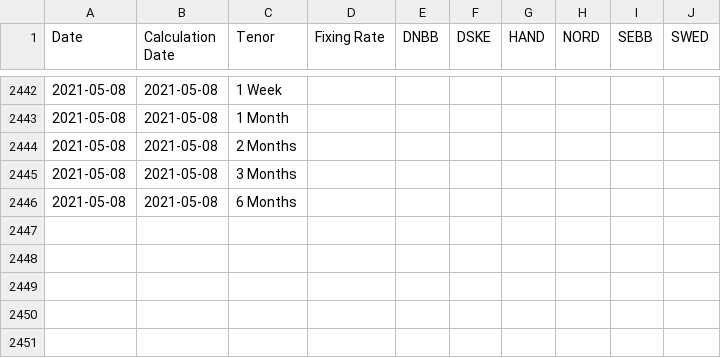
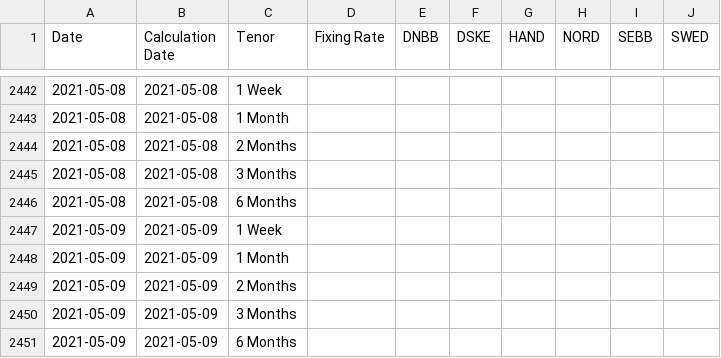
Before and after one commit to frefrik/norway-finance-statistics, a CSV file: data/no_nibor_panel.csv, drawn as a sheet; only a part is shown, gaps mark what is left out; the diff names each change by its address in the sheet, - before the commit and + after, or states it on an @@ line.

```diff
--- a/data/no_nibor_panel.csv
+++ b/data/no_nibor_panel.csv
+row 2447: 2021-05-09 | 2021-05-09 | 1 Week
+row 2448: 2021-05-09 | 2021-05-09 | 1 Month
+row 2449: 2021-05-09 | 2021-05-09 | 2 Months
+row 2450: 2021-05-09 | 2021-05-09 | 3 Months
+row 2451: 2021-05-09 | 2021-05-09 | 6 Months
```
Also changed, not shown: data/no_nibor.csv, 3 other files.
